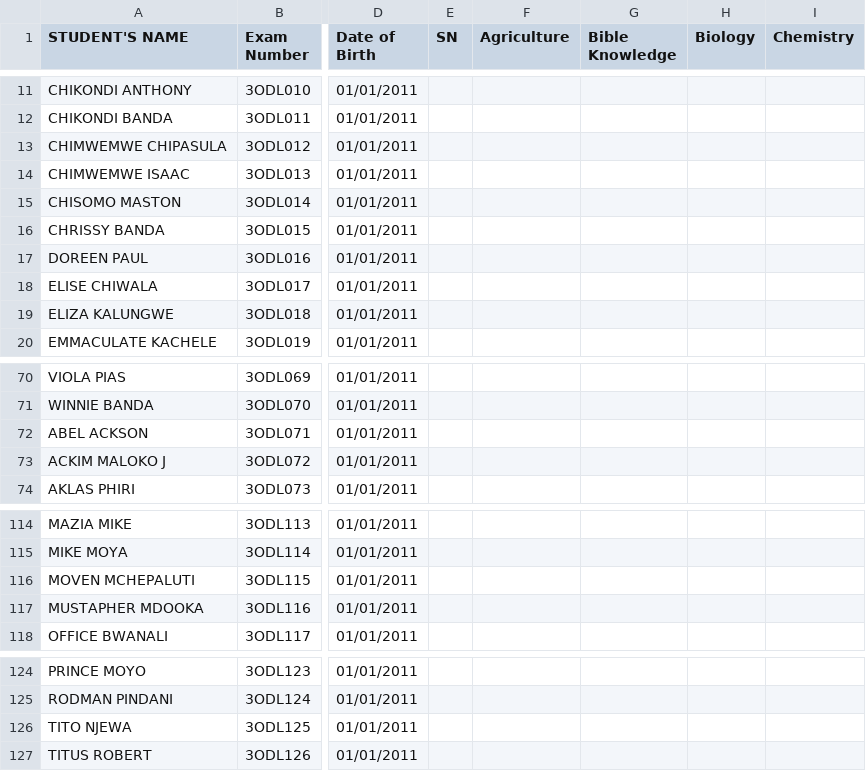
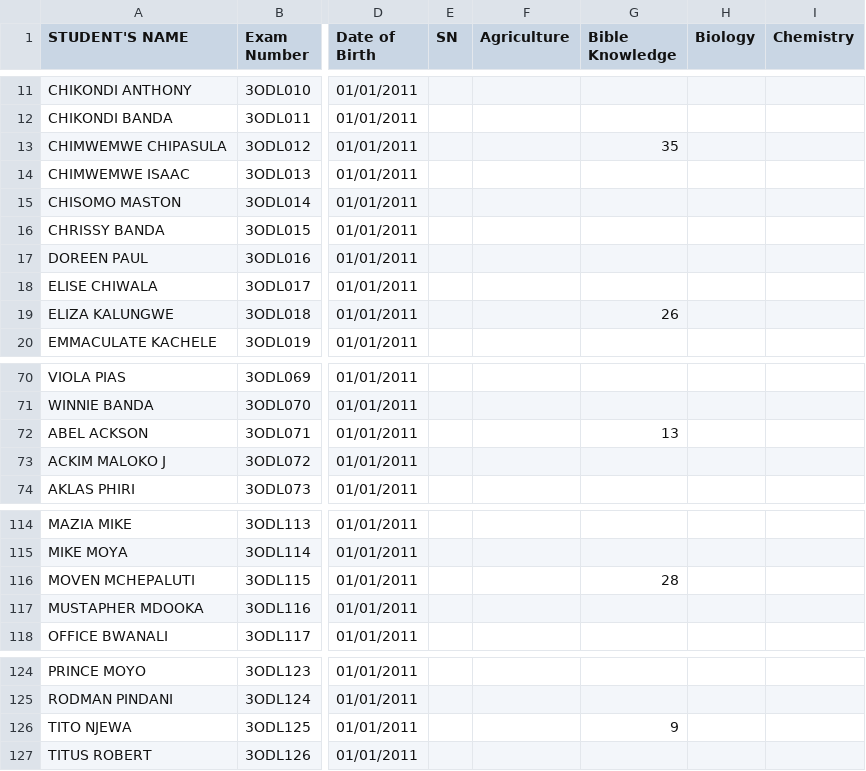
Before and after one commit to enitac/en1, a CSV file: form3.csv, drawn as a sheet; only a part is shown, gaps mark what is left out; the diff covers the shown part only; the diff names each change by its address in the sheet, - before the commit and + after, or states it on an @@ line.

Commit message:
Update: form3 - Bible Knowledge (18/04/2026, 13:30:02)

```diff
--- a/form3.csv
+++ b/form3.csv
-G13 (Bible Knowledge): (empty)
+G13 (Bible Knowledge): 35
-G19 (Bible Knowledge): (empty)
+G19 (Bible Knowledge): 26
-G72 (Bible Knowledge): (empty)
+G72 (Bible Knowledge): 13
-G116 (Bible Knowledge): (empty)
+G116 (Bible Knowledge): 28
-G126 (Bible Knowledge): (empty)
+G126 (Bible Knowledge): 9
```
Also changed, not shown: 9 edited cells elsewhere in this file.
